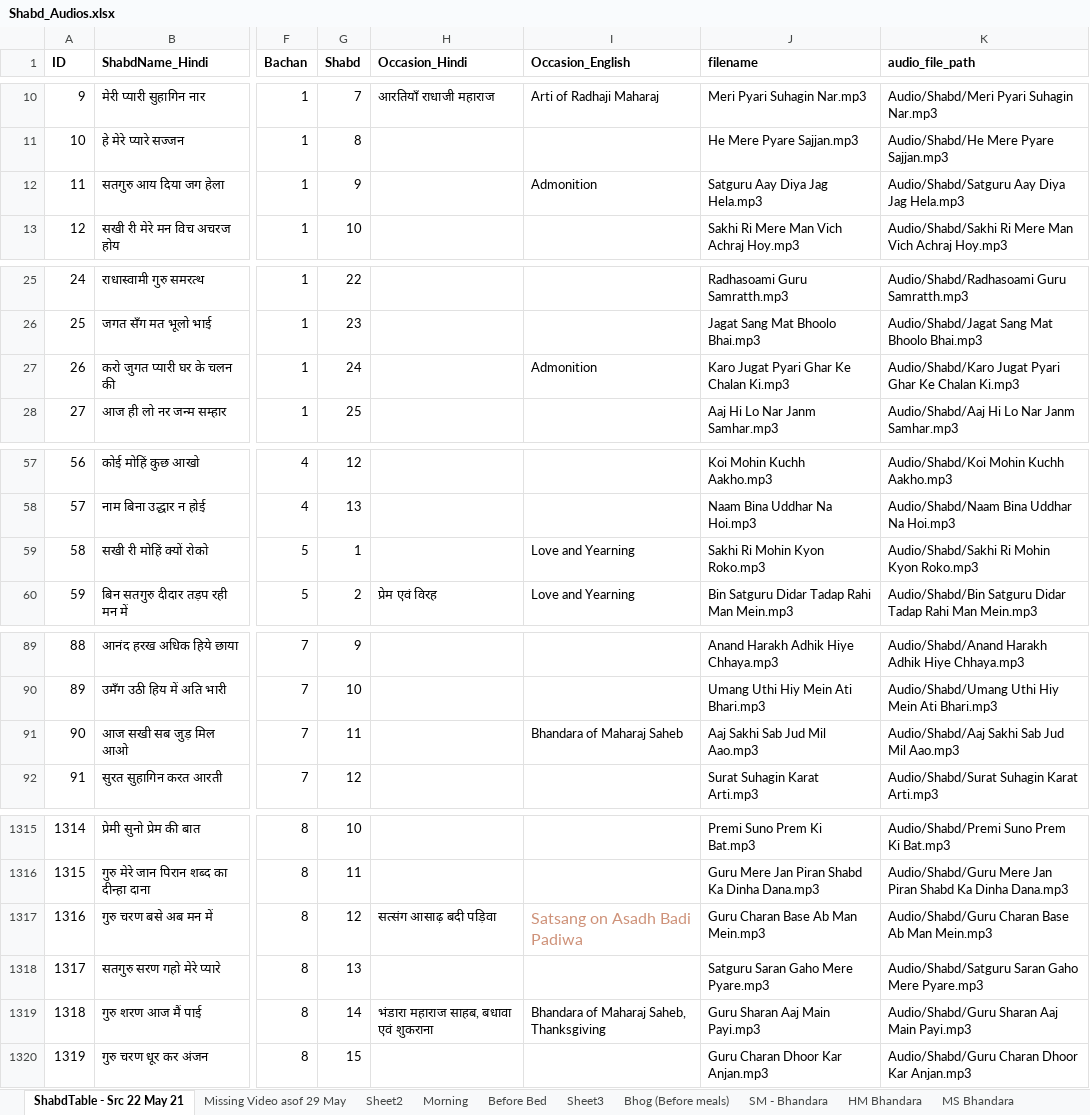
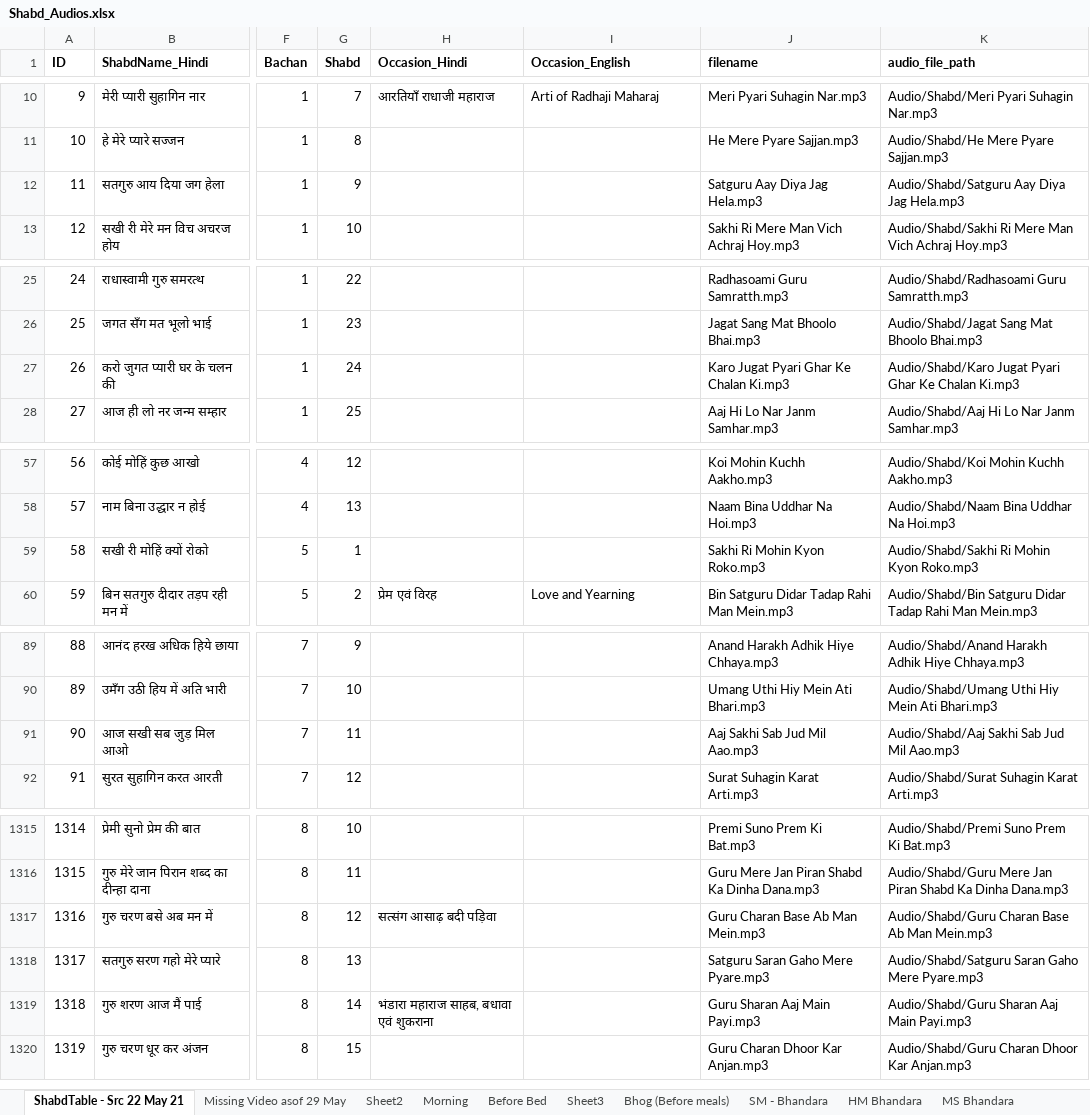
Before and after one commit to RS-Website/Code, an Excel workbook: Shabd_Audios.xlsx, sheet ShabdTable - Src 22 May 21, drawn as a sheet; only a part is shown, gaps mark what is left out; values as stored, in another font and other column widths than the file's, no borders; the diff covers the shown part only; the diff names each change by its address in the sheet, - before the commit and + after, or states it on an @@ line.

Commit message:
Latest of Shabd_Table into Shabd_Audios.xlsx

```diff
--- a/Shabd_Audios.xlsx (sheet ShabdTable - Src 22 May 21)
+++ b/Shabd_Audios.xlsx (sheet ShabdTable - Src 22 May 21)
-I12 (Occasion_English): Admonition
+I12 (Occasion_English): (empty)
-I27 (Occasion_English): Admonition
+I27 (Occasion_English): (empty)
-I59 (Occasion_English): Love and Yearning
+I59 (Occasion_English): (empty)
-I91 (Occasion_English): Bhandara of Maharaj Saheb
+I91 (Occasion_English): (empty)
-I1317 (Occasion_English): Satsang on Asadh Badi Padiwa
+I1317 (Occasion_English): (empty)
-I1319 (Occasion_English): Bhandara of Maharaj Saheb, Thanksgiving
+I1319 (Occasion_English): (empty)
```
Also changed, not shown: 10 edited cells elsewhere in this sheet, sheet Sheet2.
